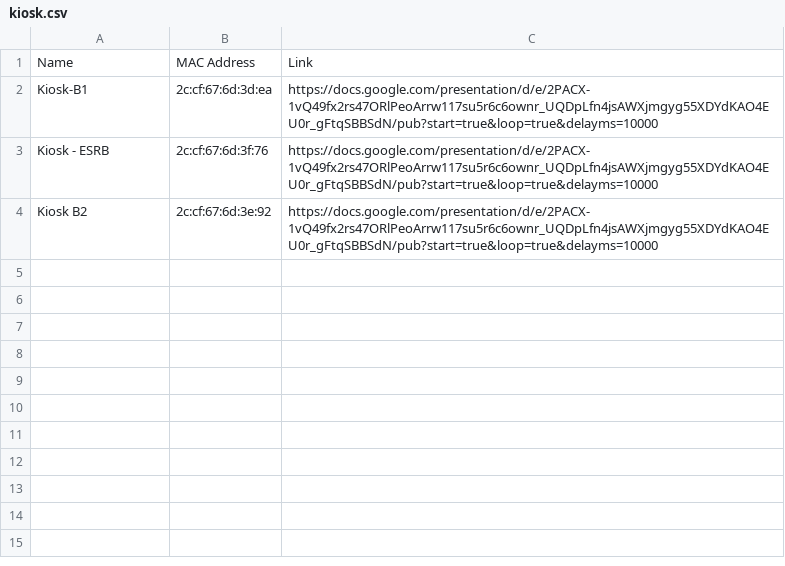
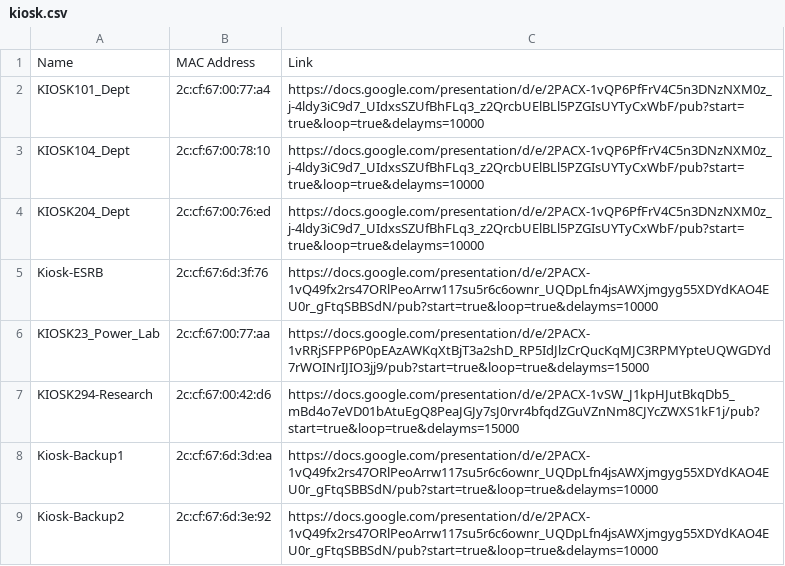
Before and after one commit to Yifeng-Zhu/kiosk, a CSV file: kiosk.csv, drawn as a sheet.

Commit message:
Update kiosk.csv

```diff
--- a/kiosk.csv
+++ b/kiosk.csv
@@ -1,4 +1,9 @@
 Name,MAC Address,Link
-Kiosk-B1,2c:cf:67:6d:3d:ea,https://docs.google.com/presentation/d/e/2PACX-1vQ49fx2rs47ORlPeoArrw117su5r6c6ownr_UQDpLfn4jsAWXjmgyg55XDYdKAO4EU0r_gFtqSBBSdN/pub?start=true&loop=true&delayms=10000
-Kiosk - ESRB ,2c:cf:67:6d:3f:76,https://docs.google.com/presentation/d/e/2PACX-1vQ49fx2rs47ORlPeoArrw117su5r6c6ownr_UQDpLfn4jsAWXjmgyg55XDYdKAO4EU0r_gFtqSBBSdN/pub?start=true&loop=true&delayms=10000
-Kiosk B2,2c:cf:67:6d:3e:92,https://docs.google.com/presentation/d/e/2PACX-1vQ49fx2rs47ORlPeoArrw117su5r6c6ownr_UQDpLfn4jsAWXjmgyg55XDYdKAO4EU0r_gFtqSBBSdN/pub?start=true&loop=true&delayms=10000
+KIOSK101_Dept,2c:cf:67:00:77:a4,https://docs.google.com/presentation/d/e/2PACX-1vQP6PfFrV4C5n3DNzNXM0z_j-4ldy3iC9d7_UIdxsSZUfBhFLq3_z2QrcbUElBLl5PZGIsUYTyCxWbF/pub?start=true&loop=true&delayms=10000
+KIOSK104_Dept,2c:cf:67:00:78:10,https://docs.google.com/presentation/d/e/2PACX-1vQP6PfFrV4C5n3DNzNXM0z_j-4ldy3iC9d7_UIdxsSZUfBhFLq3_z2QrcbUElBLl5PZGIsUYTyCxWbF/pub?start=true&loop=true&delayms=10000
+KIOSK204_Dept,2c:cf:67:00:76:ed,https://docs.google.com/presentation/d/e/2PACX-1vQP6PfFrV4C5n3DNzNXM0z_j-4ldy3iC9d7_UIdxsSZUfBhFLq3_z2QrcbUElBLl5PZGIsUYTyCxWbF/pub?start=true&loop=true&delayms=10000
+Kiosk-ESRB,2c:cf:67:6d:3f:76,https://docs.google.com/presentation/d/e/2PACX-1vQ49fx2rs47ORlPeoArrw117su5r6c6ownr_UQDpLfn4jsAWXjmgyg55XDYdKAO4EU0r_gFtqSBBSdN/pub?start=true&loop=true&delayms=10000
+KIOSK23_Power_Lab,2c:cf:67:00:77:aa,https://docs.google.com/presentation/d/e/2PACX-1vRRjSFPP6P0pEAzAWKqXtBjT3a2shD_RP5IdJlzCrQucKqMJC3RPMYpteUQWGDYd7rWOINrIJIO3jj9/pub?start=true&loop=true&delayms=15000
+KIOSK294-Research,2c:cf:67:00:42:d6,https://docs.google.com/presentation/d/e/2PACX-1vSW_J1kpHJutBkqDb5_mBd4o7eVD01bAtuEgQ8PeaJGJy7sJ0rvr4bfqdZGuVZnNm8CJYcZWXS1kF1j/pub?start=true&loop=true&delayms=15000
+Kiosk-Backup1,2c:cf:67:6d:3d:ea,https://docs.google.com/presentation/d/e/2PACX-1vQ49fx2rs47ORlPeoArrw117su5r6c6ownr_UQDpLfn4jsAWXjmgyg55XDYdKAO4EU0r_gFtqSBBSdN/pub?start=true&loop=true&delayms=10000
+Kiosk-Backup2,2c:cf:67:6d:3e:92,https://docs.google.com/presentation/d/e/2PACX-1vQ49fx2rs47ORlPeoArrw117su5r6c6ownr_UQDpLfn4jsAWXjmgyg55XDYdKAO4EU0r_gFtqSBBSdN/pub?start=true&loop=true&delayms=10000
```
